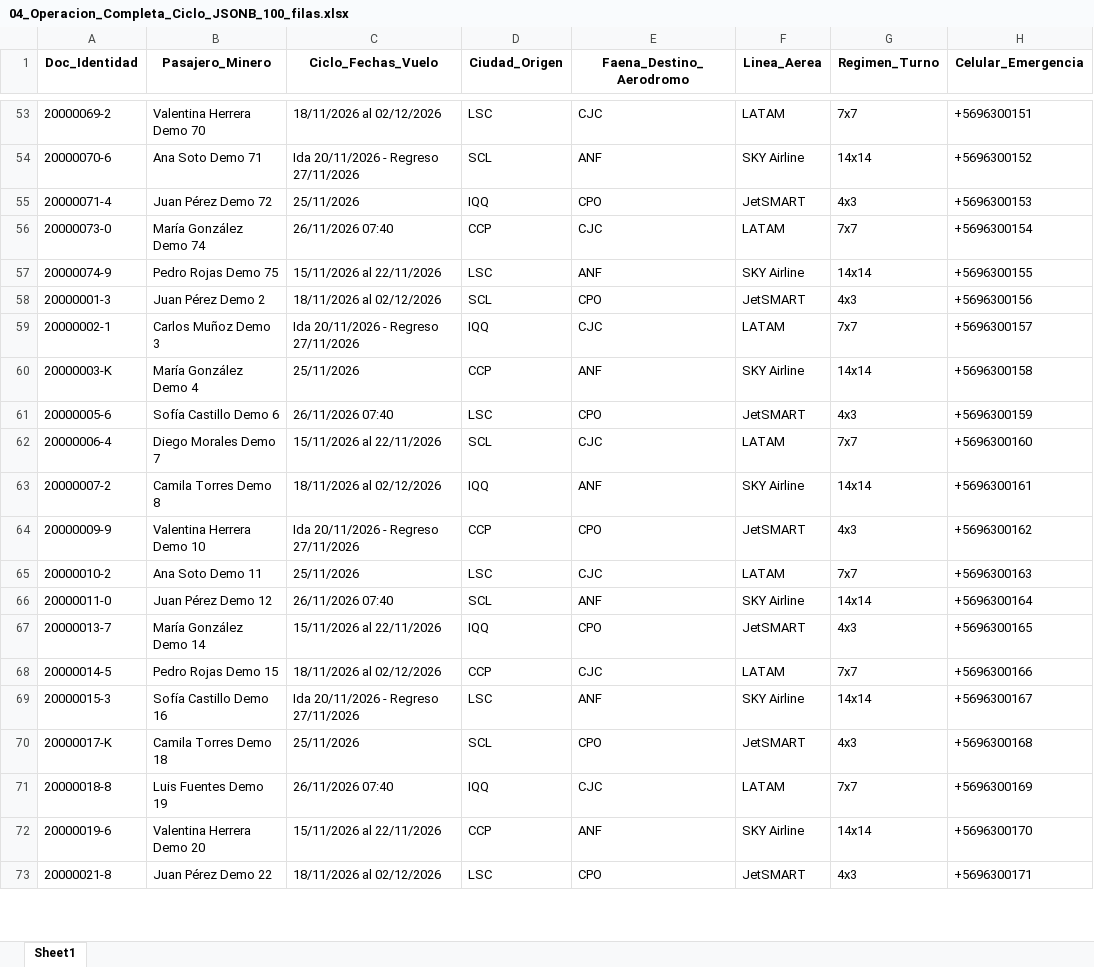
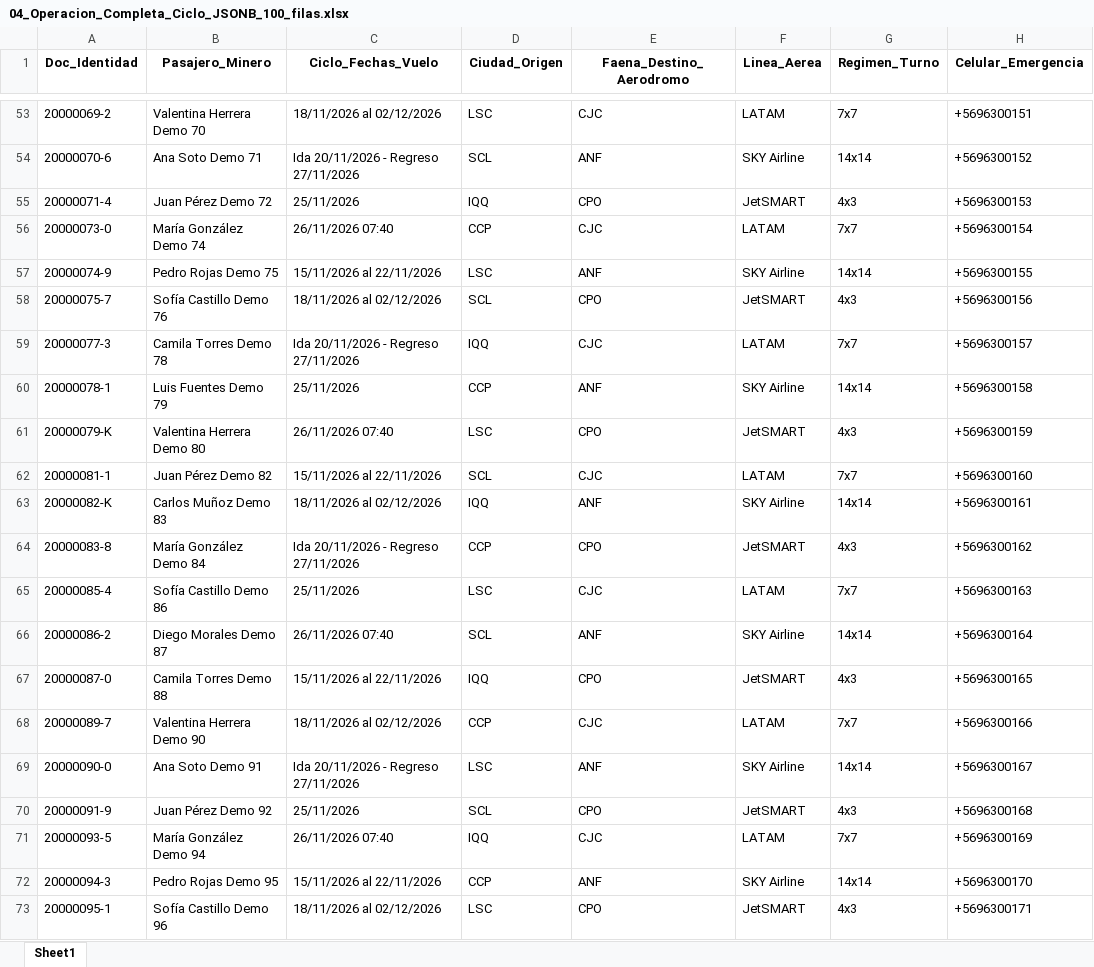
Before and after one commit to andy0noxo/sgp-minero, an Excel workbook: archivos_prueba_cargador/04_Operacion_Completa_Ciclo_JSONB_100_filas.xlsx, sheet Sheet1, drawn as a sheet; only a part is shown, gaps mark what is left out; values as stored, in another font and other column widths than the file's, no borders; the diff covers the shown part only; the diff names each change by its address in the sheet, - before the commit and + after, or states it on an @@ line.

```diff
--- a/archivos_prueba_cargador/04_Operacion_Completa_Ciclo_JSONB_100_filas.xlsx (sheet Sheet1)
+++ b/archivos_prueba_cargador/04_Operacion_Completa_Ciclo_JSONB_100_filas.xlsx (sheet Sheet1)
-A58 (Doc_Identidad): 20000001-3
+A58 (Doc_Identidad): 20000075-7
-B58 (Pasajero_Minero): Juan Pérez Demo 2
+B58 (Pasajero_Minero): Sofía Castillo Demo 76
-A59 (Doc_Identidad): 20000002-1
+A59 (Doc_Identidad): 20000077-3
-B59 (Pasajero_Minero): Carlos Muñoz Demo 3
+B59 (Pasajero_Minero): Camila Torres Demo 78
-A60 (Doc_Identidad): 20000003-K
+A60 (Doc_Identidad): 20000078-1
-B60 (Pasajero_Minero): María González Demo 4
+B60 (Pasajero_Minero): Luis Fuentes Demo 79
-A61 (Doc_Identidad): 20000005-6
+A61 (Doc_Identidad): 20000079-K
-B61 (Pasajero_Minero): Sofía Castillo Demo 6
+B61 (Pasajero_Minero): Valentina Herrera Demo 80
-A62 (Doc_Identidad): 20000006-4
+A62 (Doc_Identidad): 20000081-1
-B62 (Pasajero_Minero): Diego Morales Demo 7
+B62 (Pasajero_Minero): Juan Pérez Demo 82
-A63 (Doc_Identidad): 20000007-2
+A63 (Doc_Identidad): 20000082-K
-B63 (Pasajero_Minero): Camila Torres Demo 8
+B63 (Pasajero_Minero): Carlos Muñoz Demo 83
-A64 (Doc_Identidad): 20000009-9
+A64 (Doc_Identidad): 20000083-8
-B64 (Pasajero_Minero): Valentina Herrera Demo 10
+B64 (Pasajero_Minero): María González Demo 84
-A65 (Doc_Identidad): 20000010-2
+A65 (Doc_Identidad): 20000085-4
-B65 (Pasajero_Minero): Ana Soto Demo 11
+B65 (Pasajero_Minero): Sofía Castillo Demo 86
-A66 (Doc_Identidad): 20000011-0
+A66 (Doc_Identidad): 20000086-2
-B66 (Pasajero_Minero): Juan Pérez Demo 12
+B66 (Pasajero_Minero): Diego Morales Demo 87
-A67 (Doc_Identidad): 20000013-7
+A67 (Doc_Identidad): 20000087-0
-B67 (Pasajero_Minero): María González Demo 14
+B67 (Pasajero_Minero): Camila Torres Demo 88
-A68 (Doc_Identidad): 20000014-5
+A68 (Doc_Identidad): 20000089-7
-B68 (Pasajero_Minero): Pedro Rojas Demo 15
+B68 (Pasajero_Minero): Valentina Herrera Demo 90
-A69 (Doc_Identidad): 20000015-3
+A69 (Doc_Identidad): 20000090-0
-B69 (Pasajero_Minero): Sofía Castillo Demo 16
+B69 (Pasajero_Minero): Ana Soto Demo 91
-A70 (Doc_Identidad): 20000017-K
+A70 (Doc_Identidad): 20000091-9
-B70 (Pasajero_Minero): Camila Torres Demo 18
+B70 (Pasajero_Minero): Juan Pérez Demo 92
-A71 (Doc_Identidad): 20000018-8
+A71 (Doc_Identidad): 20000093-5
-B71 (Pasajero_Minero): Luis Fuentes Demo 19
+B71 (Pasajero_Minero): María González Demo 94
-A72 (Doc_Identidad): 20000019-6
+A72 (Doc_Identidad): 20000094-3
-B72 (Pasajero_Minero): Valentina Herrera Demo 20
+B72 (Pasajero_Minero): Pedro Rojas Demo 95
-A73 (Doc_Identidad): 20000021-8
+A73 (Doc_Identidad): 20000095-1
-B73 (Pasajero_Minero): Juan Pérez Demo 22
+B73 (Pasajero_Minero): Sofía Castillo Demo 96
```
Also changed, not shown: 46 edited cells elsewhere in this sheet, archivos_prueba_cargador/01_Nomina_Estandar_10_filas.xlsx, archivos_prueba_cargador/02_Contratista_Manual_Sin_Ruta_25_filas.xlsx, 12 other files.
